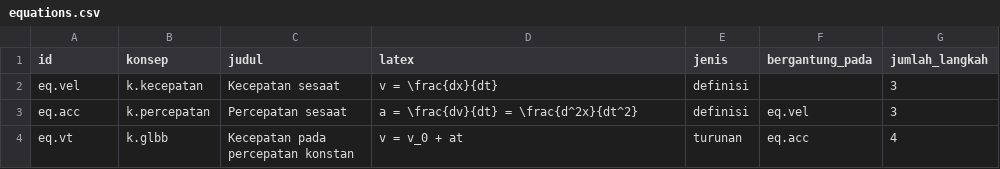
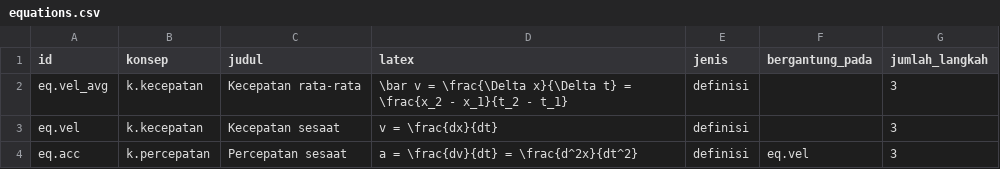
Before and after one commit to aldijatimulya/fisika-bertingkat, a CSV file: curriculum/data/equations.csv, drawn as a sheet; only a part is shown; the shorter side is filled out with more unchanged rows.

Commit message:
Tambah modul Kinematika (9 konsep) dan jalur produksi modul

```diff
--- a/curriculum/data/equations.csv
+++ b/curriculum/data/equations.csv
@@ -1,2 +1,3 @@
 id,konsep,judul,latex,jenis,bergantung_pada,jumlah_langkah
+eq.vel_avg,k.kecepatan,Kecepatan rata-rata,\bar v = \frac{\Delta x}{\Delta t} = \frac{x_2 - x_1}{t_2 - t_1},definisi,,3
 eq.vel,k.kecepatan,Kecepatan sesaat,v = \frac{dx}{dt},definisi,,3
```
Also changed, not shown: curriculum/data/math_mapping.csv, 28 other files.
